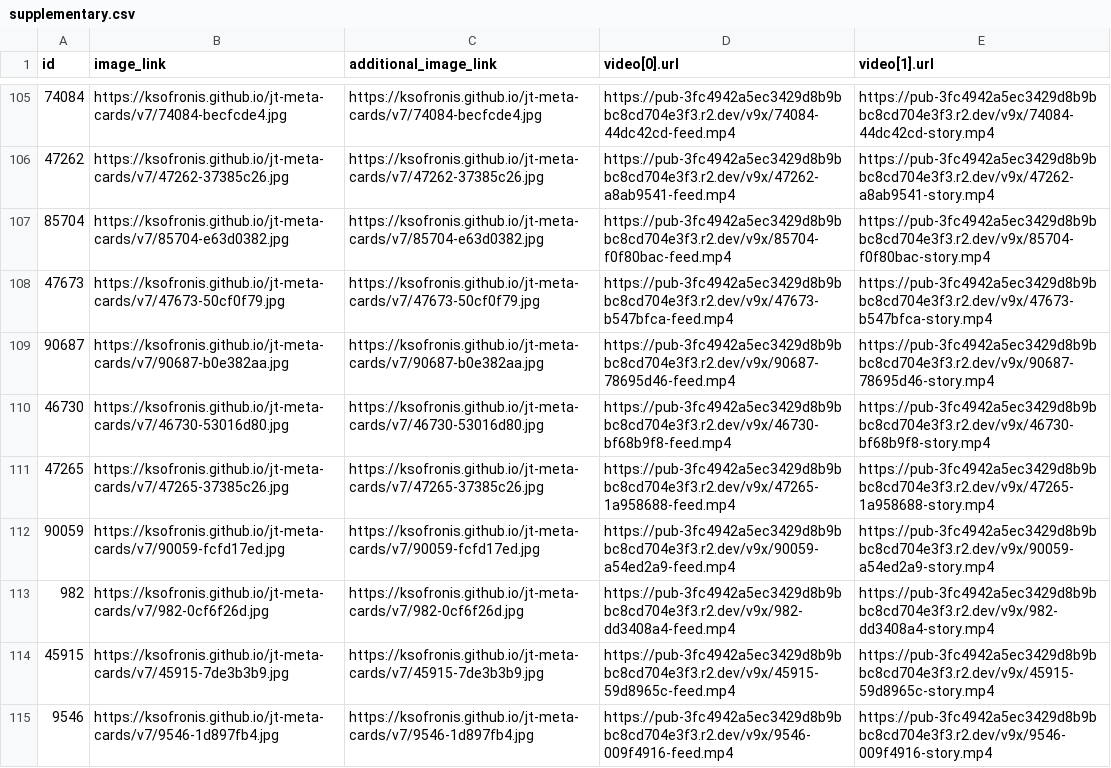
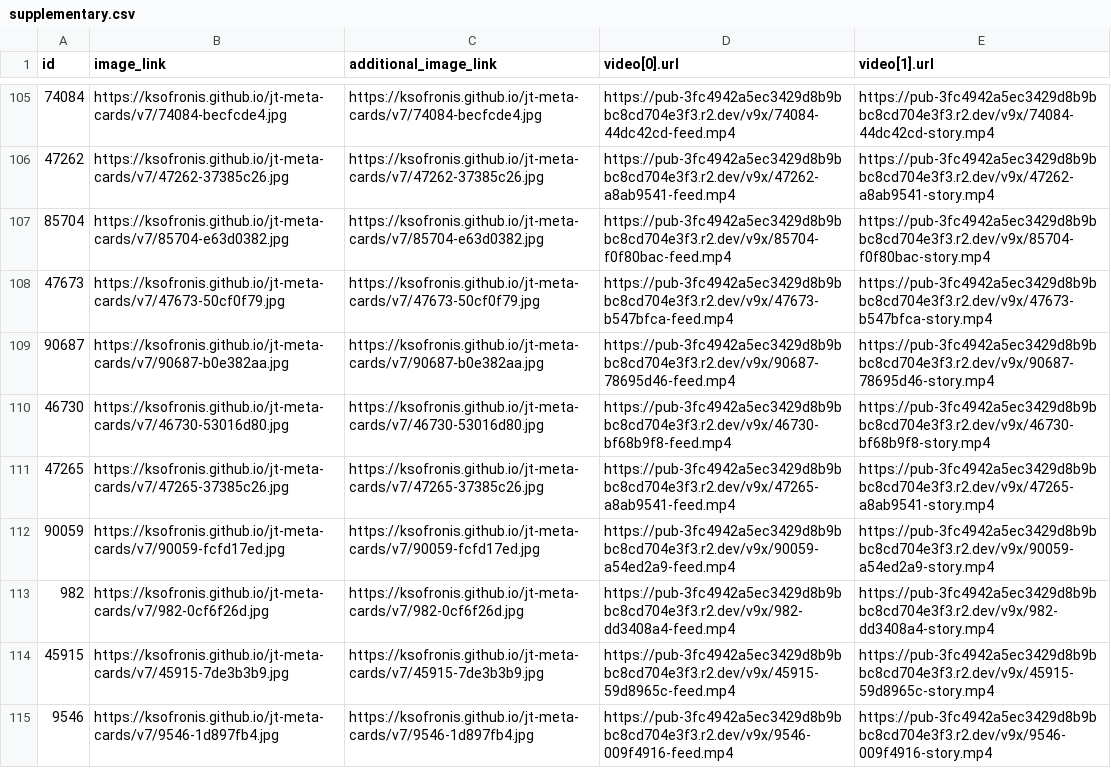
Before and after one commit to ksofronis/jt-meta-cards, a CSV file: feed/supplementary.csv, drawn as a sheet; only a part is shown, gaps mark what is left out; the diff covers the shown part only.

```diff
--- a/feed/supplementary.csv
+++ b/feed/supplementary.csv
@@ -110,3 +110,3 @@ id,image_link,additional_image_link,video[0].url,video[1].url
 46730,https://ksofronis.github.io/jt-meta-cards/v7/46730-53016d80.jpg,https://ksofronis.github.io/jt-meta-cards/v7/46730-53016d80.jpg,https://pub-3fc4942a5ec3429d8b9bbc8cd704e3f3.r2.dev/v9x/46730-bf68b9f8-feed.mp4,https://pub-3fc4942a5ec3429d8b9bbc8cd704e3f3.r2.dev/v9x/46730-bf68b9f8-story.mp4
-47265,https://ksofronis.github.io/jt-meta-cards/v7/47265-37385c26.jpg,https://ksofronis.github.io/jt-meta-cards/v7/47265-37385c26.jpg,https://pub-3fc4942a5ec3429d8b9bbc8cd704e3f3.r2.dev/v9x/47265-1a958688-feed.mp4,https://pub-3fc4942a5ec3429d8b9bbc8cd704e3f3.r2.dev/v9x/47265-1a958688-story.mp4
+47265,https://ksofronis.github.io/jt-meta-cards/v7/47265-37385c26.jpg,https://ksofronis.github.io/jt-meta-cards/v7/47265-37385c26.jpg,https://pub-3fc4942a5ec3429d8b9bbc8cd704e3f3.r2.dev/v9x/47265-a8ab9541-feed.mp4,https://pub-3fc4942a5ec3429d8b9bbc8cd704e3f3.r2.dev/v9x/47265-a8ab9541-story.mp4
 90059,https://ksofronis.github.io/jt-meta-cards/v7/90059-fcfd17ed.jpg,https://ksofronis.github.io/jt-meta-cards/v7/90059-fcfd17ed.jpg,https://pub-3fc4942a5ec3429d8b9bbc8cd704e3f3.r2.dev/v9x/90059-a54ed2a9-feed.mp4,https://pub-3fc4942a5ec3429d8b9bbc8cd704e3f3.r2.dev/v9x/90059-a54ed2a9-story.mp4
```
Also changed, not shown: 154 edited cells elsewhere in this file, 1 other file.
